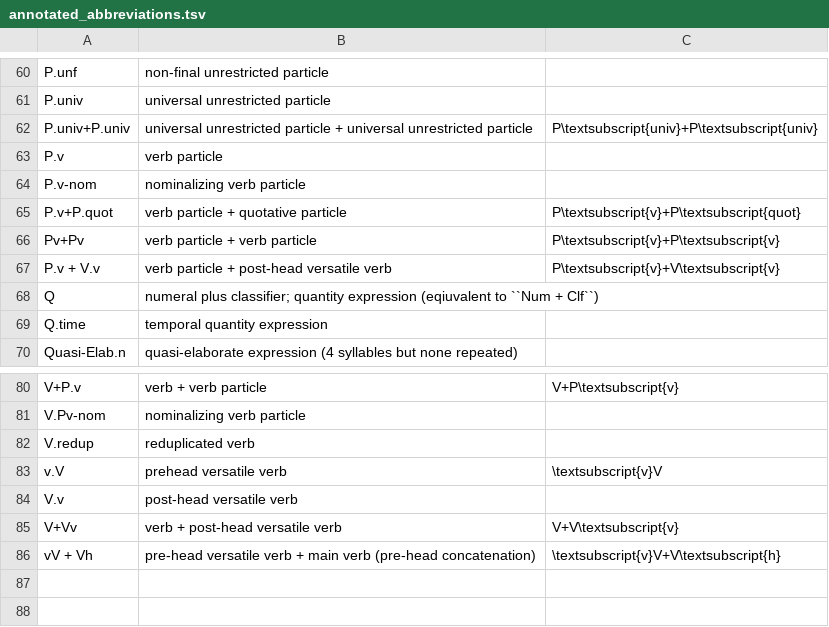
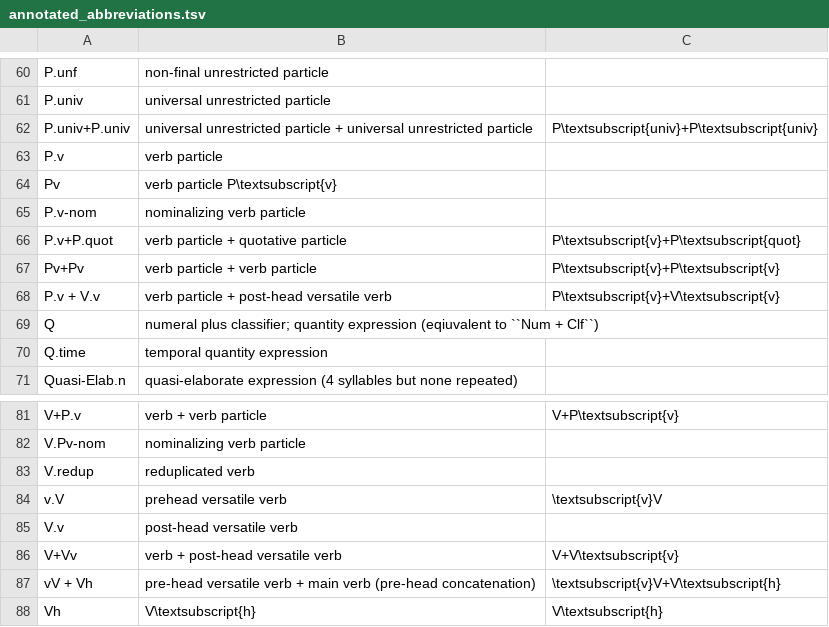
Before and after one commit to LahuTextsProject/contents, a TSV file: interlinear/annotated_abbreviations.tsv, drawn as a sheet; only a part is shown, gaps mark what is left out; the diff names each change by its address in the sheet, - before the commit and + after, or states it on an @@ line.

```diff
--- a/interlinear/annotated_abbreviations.tsv
+++ b/interlinear/annotated_abbreviations.tsv
+row 64: Pv | verb particle P\textsubscript{v}
+row 88: Vh | V\textsubscript{h} | V\textsubscript{h}
```
Also changed, not shown: 3 other files.
